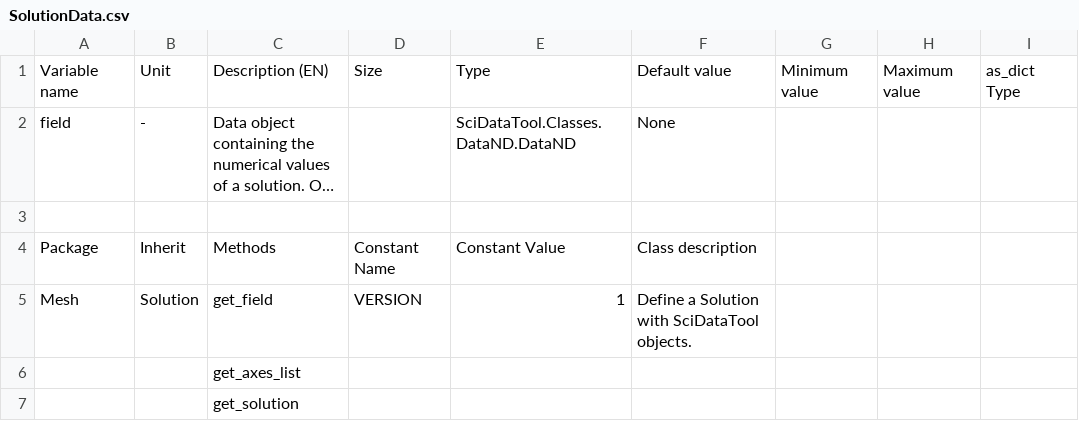
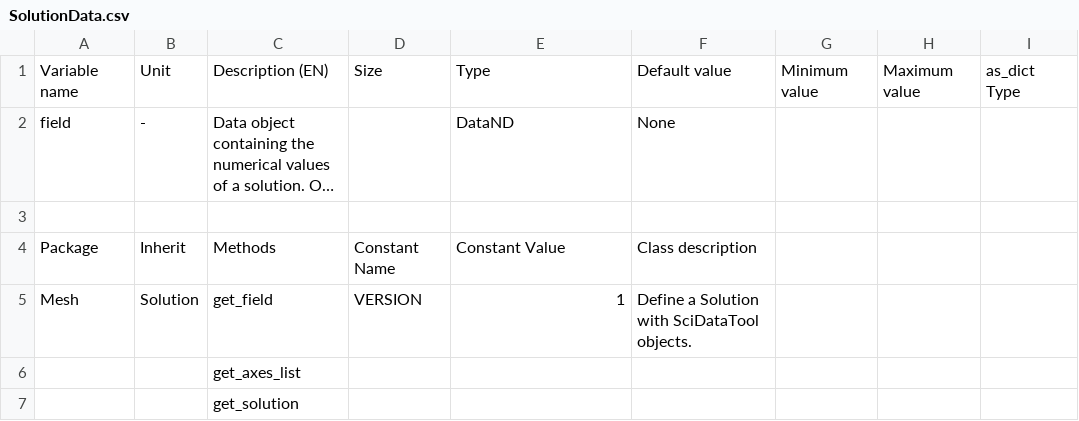
Before and after one commit to EmileDvs/pyleecan, a CSV file: src/pyleecan/Generator/ClassesRef/Mesh/SolutionData.csv, drawn as a sheet; long unchanged cells end in …; the diff names each change by its address in the sheet, - before the commit and + after, or states it on an @@ line.

```diff
--- a/src/pyleecan/Generator/ClassesRef/Mesh/SolutionData.csv
+++ b/src/pyleecan/Generator/ClassesRef/Mesh/SolutionData.csv
-E2: SciDataTool.Classes.DataND.DataND
+E2: DataND
```
Also changed, not shown: src/pyleecan/Generator/ClassesRef/Output/LUTdq.csv, src/pyleecan/Generator/ClassesRef/Output/OutElec.csv, 9 other files.
